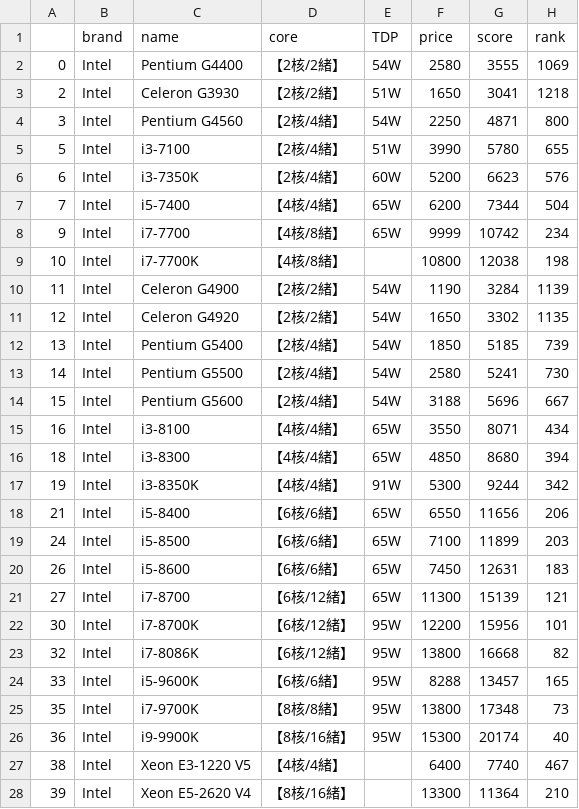
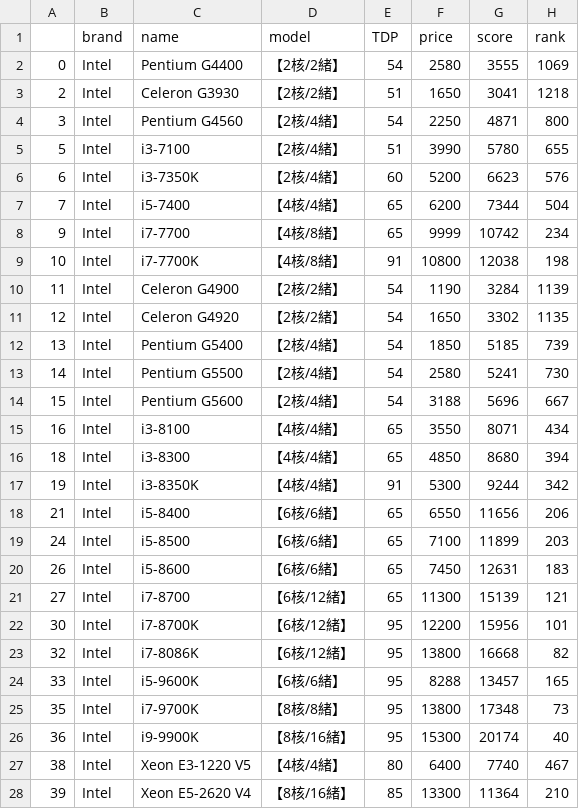
Before and after one commit to D0683406/DeepBowl, a CSV file: DATA/cpu_list.csv, drawn as a sheet; only a part is shown; the diff covers the shown part only.

```diff
--- a/DATA/cpu_list.csv
+++ b/DATA/cpu_list.csv
@@ -1,28 +1,28 @@
-,brand,name,core,TDP,price,score,rank
-0,Intel,Pentium G4400,【2核/2緒】,54W,2580,3555,1069
-2,Intel,Celeron G3930,【2核/2緒】,51W,1650,3041,1218
-3,Intel,Pentium G4560,【2核/4緒】,54W,2250,4871,800
-5,Intel,i3-7100,【2核/4緒】,51W,3990,5780,655
-6,Intel,i3-7350K,【2核/4緒】,60W,5200,6623,576
-7,Intel,i5-7400,【4核/4緒】,65W,6200,7344,504
-9,Intel,i7-7700,【4核/8緒】,65W,9999,10742,234
-10,Intel,i7-7700K,【4核/8緒】,,10800,12038,198
-11,Intel,Celeron G4900,【2核/2緒】,54W,1190,3284,1139
-12,Intel,Celeron G4920,【2核/2緒】,54W,1650,3302,1135
-13,Intel,Pentium G5400,【2核/4緒】,54W,1850,5185,739
-14,Intel,Pentium G5500,【2核/4緒】,54W,2580,5241,730
-15,Intel,Pentium G5600,【2核/4緒】,54W,3188,5696,667
-16,Intel,i3-8100,【4核/4緒】,65W,3550,8071,434
-18,Intel,i3-8300,【4核/4緒】,65W,4850,8680,394
-19,Intel,i3-8350K,【4核/4緒】,91W,5300,9244,342
-21,Intel,i5-8400,【6核/6緒】,65W,6550,11656,206
-24,Intel,i5-8500,【6核/6緒】,65W,7100,11899,203
-26,Intel,i5-8600,【6核/6緒】,65W,7450,12631,183
-27,Intel,i7-8700,【6核/12緒】,65W,11300,15139,121
-30,Intel,i7-8700K,【6核/12緒】,95W,12200,15956,101
-32,Intel,i7-8086K,【6核/12緒】,95W,13800,16668,82
-33,Intel,i5-9600K,【6核/6緒】,95W,8288,13457,165
-35,Intel,i7-9700K,【8核/8緒】,95W,13800,17348,73
-36,Intel,i9-9900K,【8核/16緒】,95W,15300,20174,40
-38,Intel,Xeon E3-1220 V5,【4核/4緒】,,6400,7740,467
-39,Intel,Xeon E5-2620 V4,【8核/16緒】,,13300,11364,210
+,brand,name,model,TDP,price,score,rank
+0,Intel,Pentium G4400,【2核/2緒】,54,2580,3555,1069
+2,Intel,Celeron G3930,【2核/2緒】,51,1650,3041,1218
+3,Intel,Pentium G4560,【2核/4緒】,54,2250,4871,800
+5,Intel,i3-7100,【2核/4緒】,51,3990,5780,655
+6,Intel,i3-7350K,【2核/4緒】,60,5200,6623,576
+7,Intel,i5-7400,【4核/4緒】,65,6200,7344,504
+9,Intel,i7-7700,【4核/8緒】,65,9999,10742,234
+10,Intel,i7-7700K,【4核/8緒】,91,10800,12038,198
+11,Intel,Celeron G4900,【2核/2緒】,54,1190,3284,1139
+12,Intel,Celeron G4920,【2核/2緒】,54,1650,3302,1135
+13,Intel,Pentium G5400,【2核/4緒】,54,1850,5185,739
+14,Intel,Pentium G5500,【2核/4緒】,54,2580,5241,730
+15,Intel,Pentium G5600,【2核/4緒】,54,3188,5696,667
+16,Intel,i3-8100,【4核/4緒】,65,3550,8071,434
+18,Intel,i3-8300,【4核/4緒】,65,4850,8680,394
+19,Intel,i3-8350K,【4核/4緒】,91,5300,9244,342
+21,Intel,i5-8400,【6核/6緒】,65,6550,11656,206
+24,Intel,i5-8500,【6核/6緒】,65,7100,11899,203
+26,Intel,i5-8600,【6核/6緒】,65,7450,12631,183
+27,Intel,i7-8700,【6核/12緒】,65,11300,15139,121
+30,Intel,i7-8700K,【6核/12緒】,95,12200,15956,101
+32,Intel,i7-8086K,【6核/12緒】,95,13800,16668,82
+33,Intel,i5-9600K,【6核/6緒】,95,8288,13457,165
+35,Intel,i7-9700K,【8核/8緒】,95,13800,17348,73
+36,Intel,i9-9900K,【8核/16緒】,95,15300,20174,40
+38,Intel,Xeon E3-1220 V5,【4核/4緒】,80,6400,7740,467
+39,Intel,Xeon E5-2620 V4,【8核/16緒】,85,13300,11364,210
```
Also changed, not shown: 24 edited cells elsewhere in this file, 12 other files.
